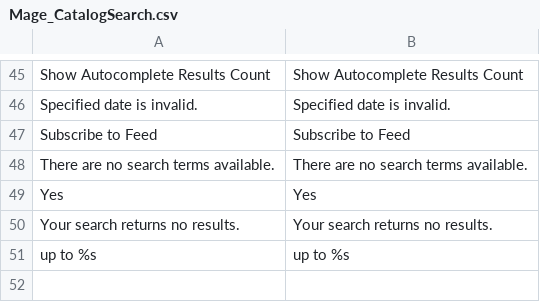
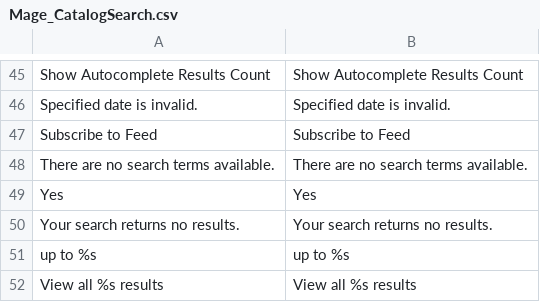
Before and after one commit to MahoCommerce/maho, a CSV file: app/locale/en_US/Mage_CatalogSearch.csv, drawn as a sheet; only a part is shown, gaps mark what is left out; the diff names each change by its address in the sheet, - before the commit and + after, or states it on an @@ line.

```diff
--- a/app/locale/en_US/Mage_CatalogSearch.csv
+++ b/app/locale/en_US/Mage_CatalogSearch.csv
+row 52: View all %s results | View all %s results
```
Also changed, not shown: 10 other files.
